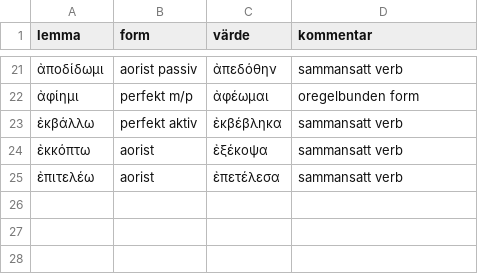
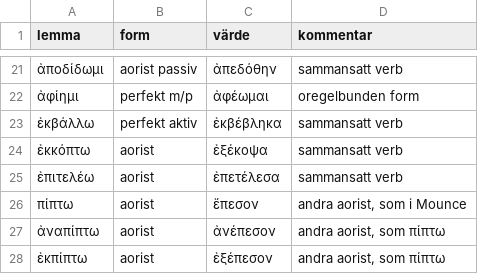
Before and after one commit to faderfredrik/kingofparsing, a TSV file: scripts/principalformer_rattelser.tsv, drawn as a sheet; only a part is shown, gaps mark what is left out.

```diff
--- a/scripts/principalformer_rattelser.tsv
+++ b/scripts/principalformer_rattelser.tsv
@@ -25 +25,4 @@ lemma	form	värde	kommentar
 ἐπιτελέω	aorist	ἐπετέλεσα	sammansatt verb
+πίπτω	aorist	ἔπεσον	andra aorist, som i Mounce
+ἀναπίπτω	aorist	ἀνέπεσον	andra aorist, som πίπτω
+ἐκπίπτω	aorist	ἐξέπεσον	andra aorist, som πίπτω
```
Also changed, not shown: 3 other files.
